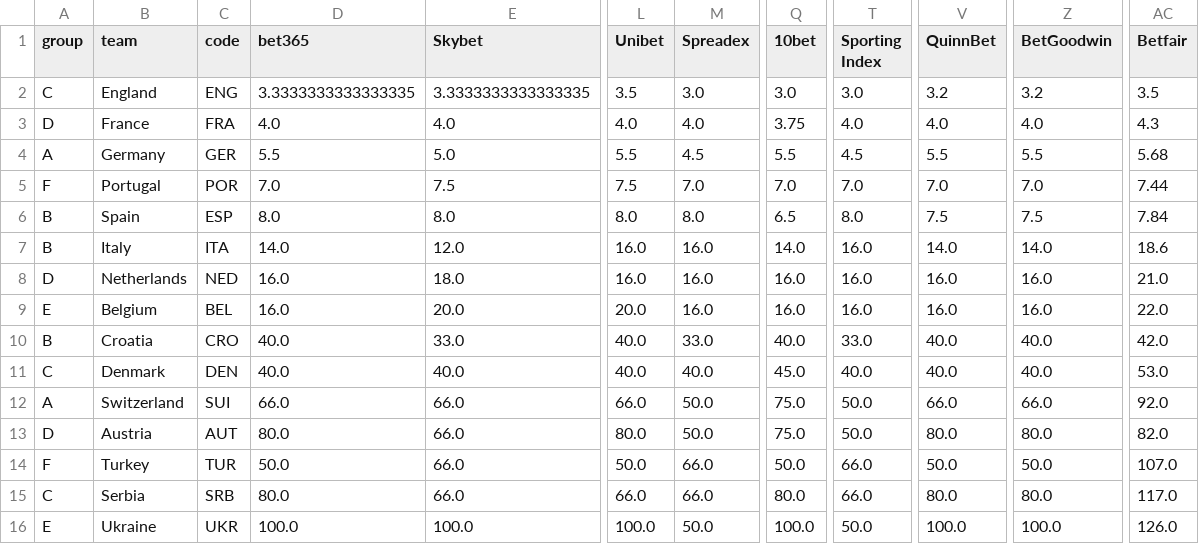
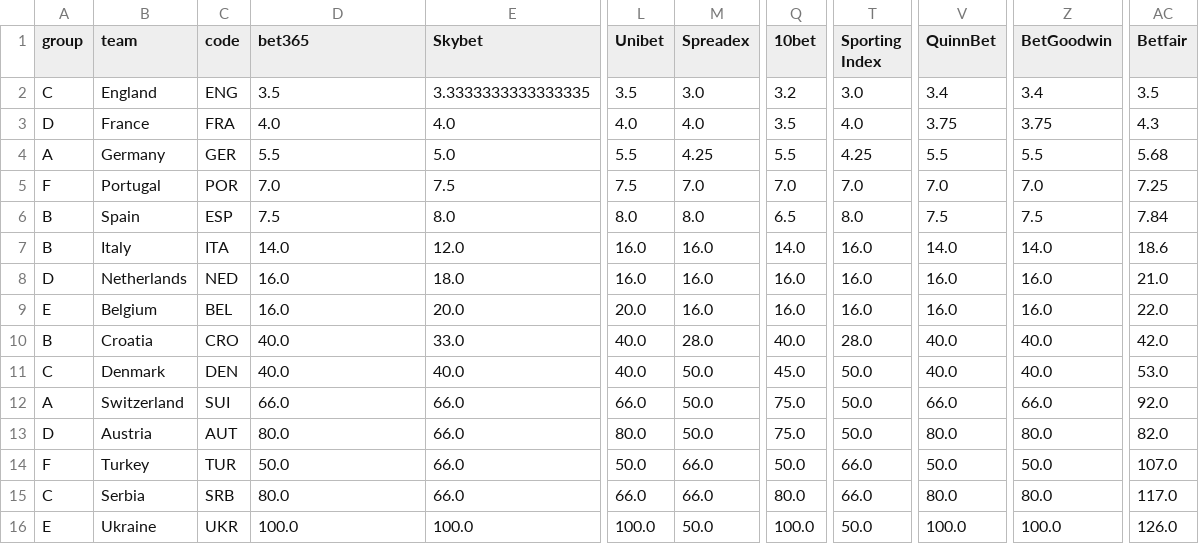
Before and after one commit to wittmaan/Euro2024, a CSV file: data/bettingOdds_20240609.csv, drawn as a sheet; only a part is shown, gaps mark what is left out; the diff covers the shown part only; the diff names each change by its address in the sheet, - before the commit and + after, or states it on an @@ line.

```diff
--- a/data/bettingOdds_20240609.csv
+++ b/data/bettingOdds_20240609.csv
-D2 (bet365): 3.3333333333333335
+D2 (bet365): 3.5
-Q2 (10bet): 3.0
+Q2 (10bet): 3.2
-V2 (QuinnBet): 3.2
+V2 (QuinnBet): 3.4
-Z2 (BetGoodwin): 3.2
+Z2 (BetGoodwin): 3.4
-Q3 (10bet): 3.75
+Q3 (10bet): 3.5
-V3 (QuinnBet): 4.0
+V3 (QuinnBet): 3.75
-Z3 (BetGoodwin): 4.0
+Z3 (BetGoodwin): 3.75
-M4 (Spreadex): 4.5
+M4 (Spreadex): 4.25
-T4 (Sporting Index): 4.5
+T4 (Sporting Index): 4.25
-AC5 (Betfair): 7.44
+AC5 (Betfair): 7.25
-D6 (bet365): 8.0
+D6 (bet365): 7.5
-M10 (Spreadex): 33.0
+M10 (Spreadex): 28.0
-T10 (Sporting Index): 33.0
+T10 (Sporting Index): 28.0
-M11 (Spreadex): 40.0
+M11 (Spreadex): 50.0
-T11 (Sporting Index): 40.0
+T11 (Sporting Index): 50.0
```
Also changed, not shown: 1 added row and 17 edited cells elsewhere in this file, data/euro_groups_teams.csv, data/probabilities_20240609.csv, 16 other files.
